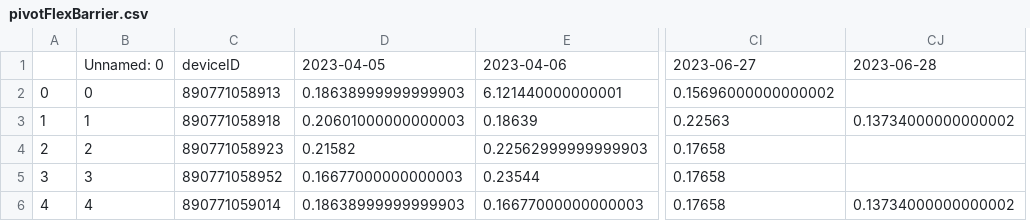
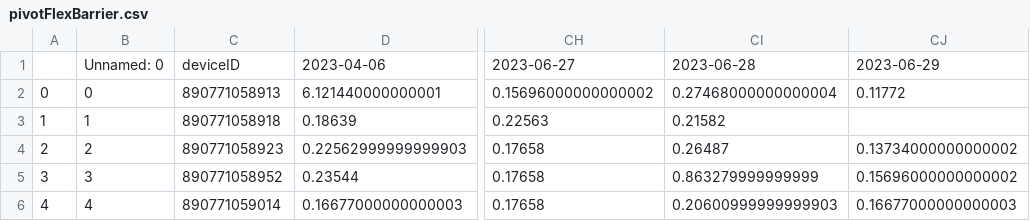
Before and after one commit to treestuff/DataFiles, a CSV file: pivotFlexBarrier.csv, drawn as a sheet; only a part is shown, gaps mark what is left out; removed rows and columns are numbered as before the commit, all else as after; the diff names each change by its address in the sheet, - before the commit and + after, or states it on an @@ line.

```diff
--- a/pivotFlexBarrier.csv
+++ b/pivotFlexBarrier.csv
-column D, rows 1-6: 2023-04-05 | 0.18638999999999903 | 0.20601000000000003 | 0.21582 | 0.16677000000000003 | 0.18638999999999903
+column CI, rows 1-6: 2023-06-28 | 0.27468000000000004 | 0.21582 | 0.26487 | 0.863279999999999 | 0.20600999999999903
-CJ1: 2023-06-28
+CJ1: 2023-06-29
-CJ2: (empty)
+CJ2: 0.11772
-CJ3: 0.13734000000000002
+CJ3: (empty)
-CJ4: (empty)
+CJ4: 0.13734000000000002
-CJ5: (empty)
+CJ5: 0.15696000000000002
-CJ6: 0.13734000000000002
+CJ6: 0.16677000000000003
```
Also changed, not shown: DataCumulatedFlex2.csv.
